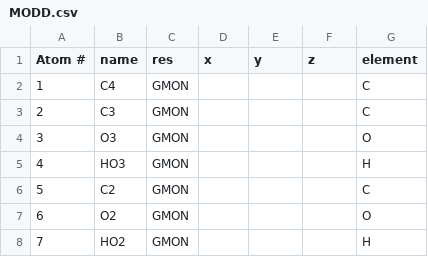
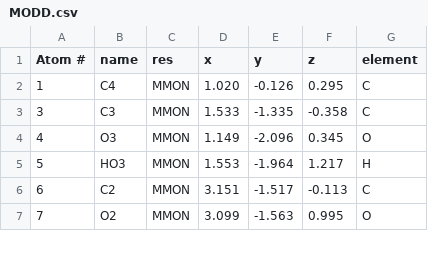
Before and after one commit to aagles/alginator, a CSV file: structures/MODD.csv, drawn as a sheet; only a part is shown; the diff covers the shown part only.

```diff
--- a/structures/MODD.csv
+++ b/structures/MODD.csv
@@ -2,7 +2,6 @@ Atom #,name,res,x,y,z,element
-1,C4,GMON,,,,C
-2,C3,GMON,,,,C
-3,O3,GMON,,,,O
-4,HO3,GMON,,,,H
-5,C2,GMON,,,,C
-6,O2,GMON,,,,O
-7,HO2,GMON,,,,H
+1,C4,MMON,1.020,-0.126,0.295,C,,,
+3,C3,MMON,1.533,-1.335,-0.358,C,,,
+4,O3,MMON,1.149,-2.096,0.345,O,,,
+5,HO3,MMON,1.553,-1.964,1.217,H,,,
+6,C2,MMON,3.151,-1.517,-0.113,C,,,
+7,O2,MMON,3.099,-1.563,0.995,O,,,
```
Also changed, not shown: 1 added row and 41 edited cells elsewhere in this file, structures/MEVN.csv, structures/MNRD.csv, 13 other files.
